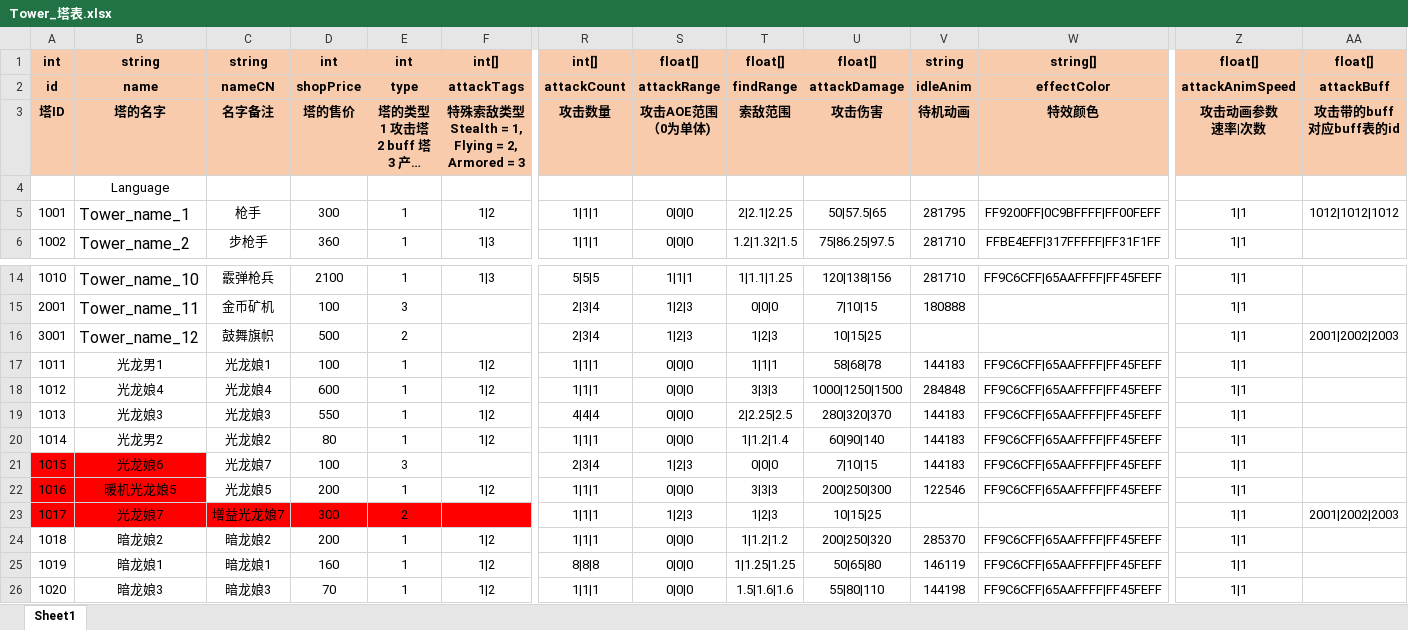
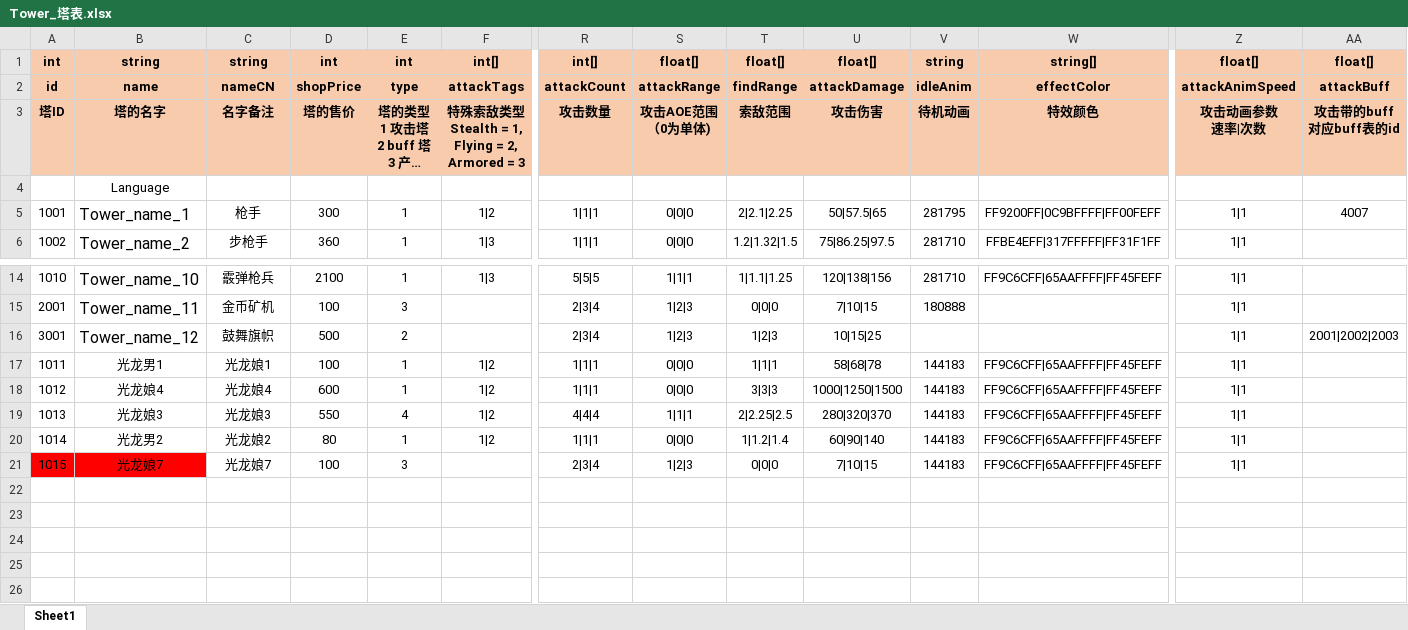
Before and after one commit to mobox-lab/dragonverse, an Excel workbook: nevergiveup/Excel/Tower_塔表.xlsx, sheet Sheet1, drawn as a sheet; only a part is shown, gaps mark what is left out; long unchanged cells end in …; values as stored, in another font and other column widths than the file's, no borders; rows hold the shown columns only; the diff names each change by its address in the sheet, - before the commit and + after, or states it on an @@ line.

```diff
--- a/nevergiveup/Excel/Tower_塔表.xlsx (sheet Sheet1)
+++ b/nevergiveup/Excel/Tower_塔表.xlsx (sheet Sheet1)
-AA5: 1012|1012|1012
+AA5: 4007
-V18: 284848
+V18: 144183
-E19: 1
+E19: 4
-S19: 0|0|0
+S19: 1|1|1
-B21: 光龙娘6
+B21: 光龙娘7
-row 22: 1016 | 暖机光龙娘5 | 光龙娘5 | 200 | 1 | 1|2 | 1|1|1 | 0|0|0 | 3|3|3 | 200|250|300 | 122546 | FF9C6CFF|65AAFFFF|FF45FEFF | 1|1
-row 23: 1017 | 光龙娘7 | 增益光龙娘7 | 300 | 2 |  | 1|1|1 | 1|2|3 | 1|2|3 | 10|15|25 |  |  | 1|1 | 2001|2002|2003
-row 24: 1018 | 暗龙娘2 | 暗龙娘2 | 200 | 1 | 1|2 | 1|1|1 | 0|0|0 | 1|1.2|1.2 | 200|250|320 | 285370 | FF9C6CFF|65AAFFFF|FF45FEFF | 1|1
-row 25: 1019 | 暗龙娘1 | 暗龙娘1 | 160 | 1 | 1|2 | 8|8|8 | 0|0|0 | 1|1.25|1.25 | 50|65|80 | 146119 | FF9C6CFF|65AAFFFF|FF45FEFF | 1|1
-row 26: 1020 | 暗龙娘3 | 暗龙娘3 | 70 | 1 | 1|2 | 1|1|1 | 0|0|0 | 1.5|1.6|1.6 | 55|80|110 | 144198 | FF9C6CFF|65AAFFFF|FF45FEFF | 1|1
```
Also changed, not shown: 2 other files.
